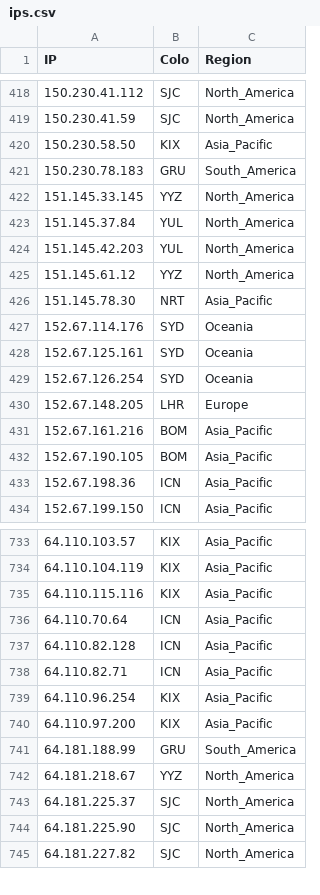
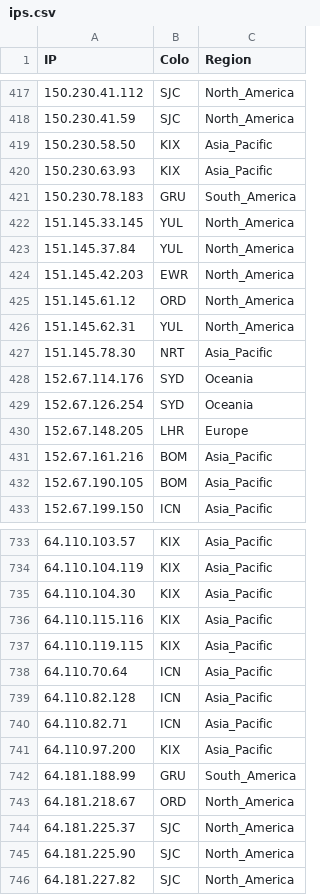
Before and after one commit to xiya-like/proxyip-tracker, a CSV file: result/ips.csv, drawn as a sheet; only a part is shown, gaps mark what is left out; the diff covers the shown part only.

```diff
--- a/result/ips.csv
+++ b/result/ips.csv
@@ -420,10 +419,11 @@ IP,Colo,Region
 150.230.58.50,KIX,Asia_Pacific
+150.230.63.93,KIX,Asia_Pacific
 150.230.78.183,GRU,South_America
-151.145.33.145,YYZ,North_America
+151.145.33.145,YUL,North_America
 151.145.37.84,YUL,North_America
-151.145.42.203,YUL,North_America
-151.145.61.12,YYZ,North_America
+151.145.42.203,EWR,North_America
+151.145.61.12,ORD,North_America
+151.145.62.31,YUL,North_America
 151.145.78.30,NRT,Asia_Pacific
 152.67.114.176,SYD,Oceania
-152.67.125.161,SYD,Oceania
 152.67.126.254,SYD,Oceania
@@ -432,3 +432,2 @@ IP,Colo,Region
 152.67.190.105,BOM,Asia_Pacific
-152.67.198.36,ICN,Asia_Pacific
 152.67.199.150,ICN,Asia_Pacific
@@ -734,3 +734,5 @@ IP,Colo,Region
 64.110.104.119,KIX,Asia_Pacific
+64.110.104.30,KIX,Asia_Pacific
 64.110.115.116,KIX,Asia_Pacific
+64.110.119.115,KIX,Asia_Pacific
 64.110.70.64,ICN,Asia_Pacific
@@ -738,6 +740,5 @@ IP,Colo,Region
 64.110.82.71,ICN,Asia_Pacific
-64.110.96.254,KIX,Asia_Pacific
 64.110.97.200,KIX,Asia_Pacific
 64.181.188.99,GRU,South_America
-64.181.218.67,YYZ,North_America
+64.181.218.67,ORD,North_America
 64.181.225.37,SJC,North_America
```
Also changed, not shown: 22 added rows, 20 removed rows and 12 edited cells elsewhere in this file, result/domains-ips.csv, result/tested-ips.csv.
